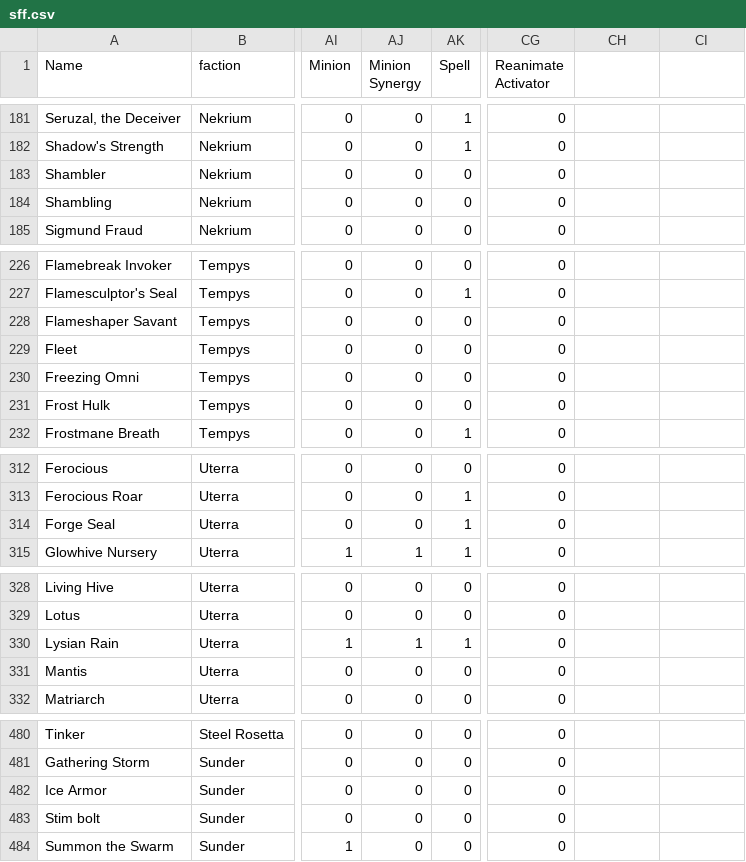
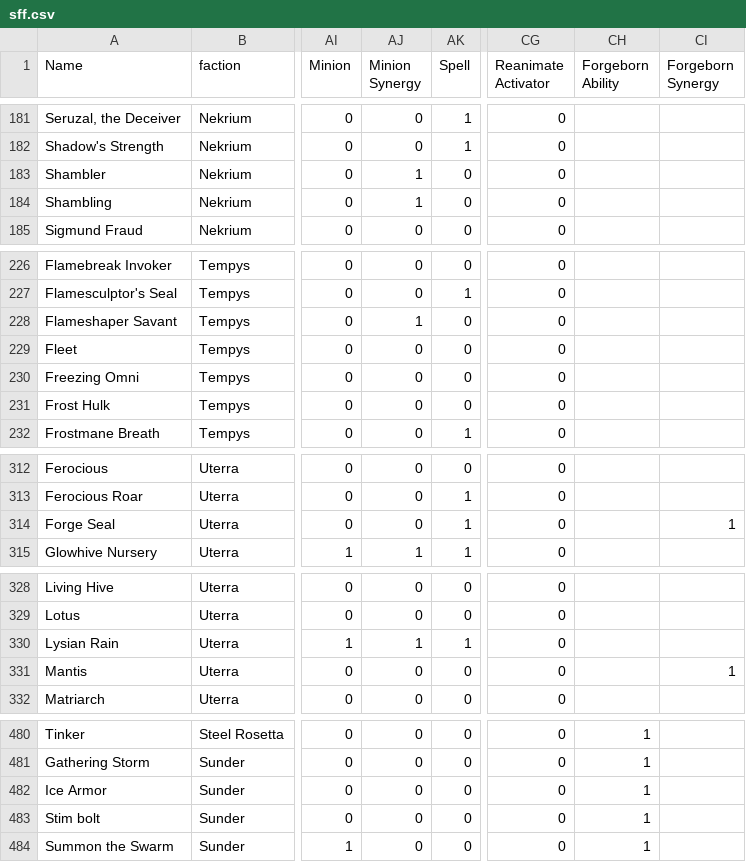
Before and after one commit to TMind/SolMDb, a CSV file: csv/sff.csv, drawn as a sheet; only a part is shown, gaps mark what is left out; the diff covers the shown part only; the diff names each change by its address in the sheet, - before the commit and + after, or states it on an @@ line.

```diff
--- a/csv/sff.csv
+++ b/csv/sff.csv
-CH1: (empty)
+CH1: Forgeborn Ability
-CI1: (empty)
+CI1: Forgeborn Synergy
-AJ183:AJ184 (Minion Synergy): 0
+AJ183:AJ184 (Minion Synergy): 1
-AJ228 (Minion Synergy): 0
+AJ228 (Minion Synergy): 1
-CI314 (Forgeborn Synergy): (empty)
+CI314 (Forgeborn Synergy): 1
-CI331 (Forgeborn Synergy): (empty)
+CI331 (Forgeborn Synergy): 1
-CH480:CH484 (Forgeborn Ability): (empty)
+CH480:CH484 (Forgeborn Ability): 1
```
Also changed, not shown: 29 edited cells elsewhere in this file.
